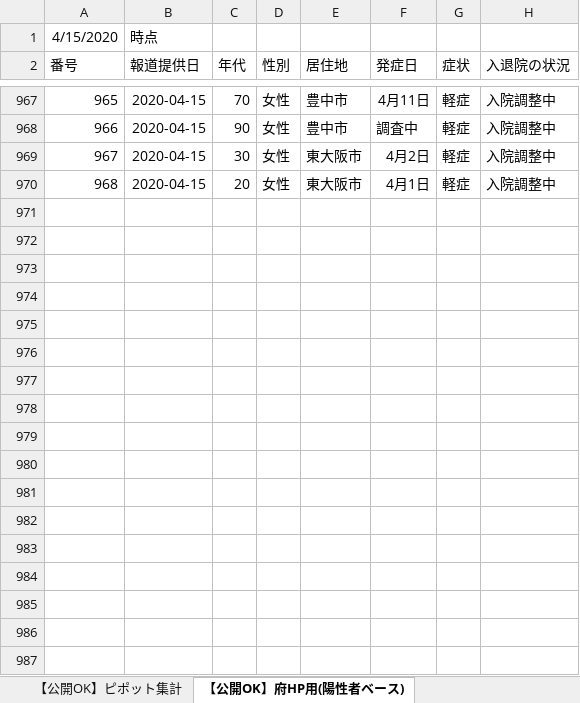
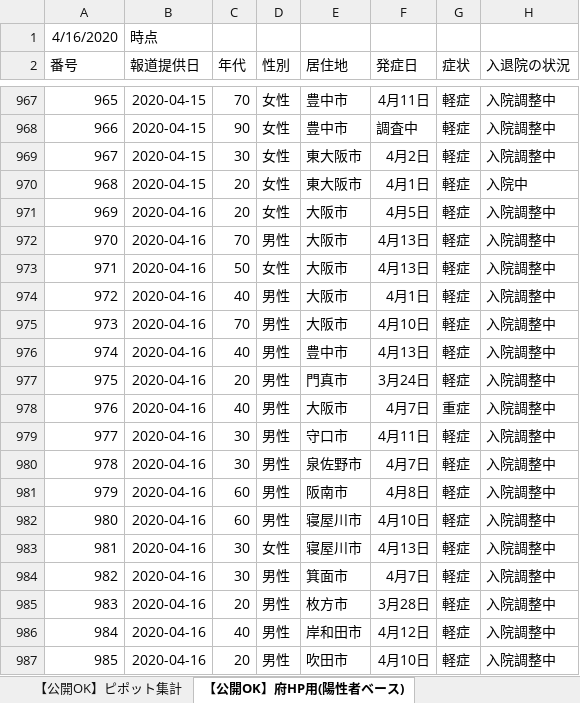
Before and after one commit to y-chan/covid19-tokyo, an Excel workbook: data/patients_and_inspections.xlsx, sheet 【公開OK】府HP用(陽性者ベース), drawn as a sheet; only a part is shown, gaps mark what is left out; values as stored, in another font and other column widths than the file's, no borders; the diff covers the shown part only; the diff names each change by its address in the sheet, - before the commit and + after, or states it on an @@ line.

```diff
--- a/data/patients_and_inspections.xlsx (sheet 【公開OK】府HP用(陽性者ベース))
+++ b/data/patients_and_inspections.xlsx (sheet 【公開OK】府HP用(陽性者ベース))
@@ column A (番号) renumbered in row 1 @@
-H970 (入退院の状況): 入院調整中
+H970 (入退院の状況): 入院中
+row 971: 969 | 2020-04-16 | 20 | 女性 | 大阪市 | 4月5日 | 軽症 | 入院調整中
+row 972: 970 | 2020-04-16 | 70 | 男性 | 大阪市 | 4月13日 | 軽症 | 入院調整中
+row 973: 971 | 2020-04-16 | 50 | 女性 | 大阪市 | 4月13日 | 軽症 | 入院調整中
+row 974: 972 | 2020-04-16 | 40 | 男性 | 大阪市 | 4月1日 | 軽症 | 入院調整中
+row 975: 973 | 2020-04-16 | 70 | 男性 | 大阪市 | 4月10日 | 軽症 | 入院調整中
+row 976: 974 | 2020-04-16 | 40 | 男性 | 豊中市 | 4月13日 | 軽症 | 入院調整中
+row 977: 975 | 2020-04-16 | 20 | 男性 | 門真市 | 3月24日 | 軽症 | 入院調整中
+row 978: 976 | 2020-04-16 | 40 | 男性 | 大阪市 | 4月7日 | 重症 | 入院調整中
+row 979: 977 | 2020-04-16 | 30 | 男性 | 守口市 | 4月11日 | 軽症 | 入院調整中
+row 980: 978 | 2020-04-16 | 30 | 男性 | 泉佐野市 | 4月7日 | 軽症 | 入院調整中
+row 981: 979 | 2020-04-16 | 60 | 男性 | 阪南市 | 4月8日 | 軽症 | 入院調整中
+row 982: 980 | 2020-04-16 | 60 | 男性 | 寝屋川市 | 4月10日 | 軽症 | 入院調整中
+row 983: 981 | 2020-04-16 | 30 | 女性 | 寝屋川市 | 4月13日 | 軽症 | 入院調整中
+row 984: 982 | 2020-04-16 | 30 | 男性 | 箕面市 | 4月7日 | 軽症 | 入院調整中
+row 985: 983 | 2020-04-16 | 20 | 男性 | 枚方市 | 3月28日 | 軽症 | 入院調整中
+row 986: 984 | 2020-04-16 | 40 | 男性 | 岸和田市 | 4月12日 | 軽症 | 入院調整中
+row 987: 985 | 2020-04-16 | 20 | 男性 | 吹田市 | 4月10日 | 軽症 | 入院調整中
```
Also changed, not shown: 35 added rows and 79 edited cells elsewhere in this sheet, sheet 【公開OK】コロナサイト用（日付ベース）, sheet 【公開OK】ピポット集計, data/contacts1.xlsx, data/contacts2.xlsx, 1 other file.
